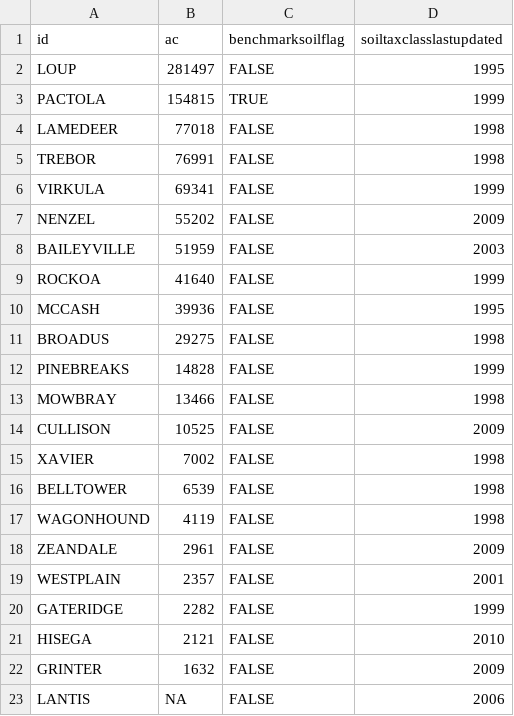
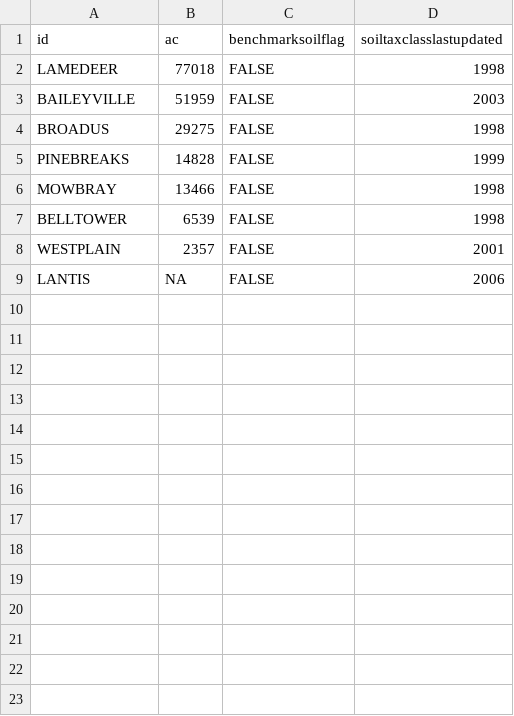
Before and after one commit to ncss-tech/SoilKnowledgeBase, a CSV file: inst/extdata/OSD-error-reporting/RO/salina-series.csv, drawn as a sheet.

```diff
--- a/inst/extdata/OSD-error-reporting/RO/salina-series.csv
+++ b/inst/extdata/OSD-error-reporting/RO/salina-series.csv
@@ -1,11 +1,4 @@
 "id","ac","benchmarksoilflag","soiltaxclasslastupdated"
-"LOUP",281497,FALSE,1995
-"PACTOLA",154815,TRUE,1999
 "LAMEDEER",77018,FALSE,1998
-"TREBOR",76991,FALSE,1998
-"VIRKULA",69341,FALSE,1999
-"NENZEL",55202,FALSE,2009
 "BAILEYVILLE",51959,FALSE,2003
-"ROCKOA",41640,FALSE,1999
-"MCCASH",39936,FALSE,1995
 "BROADUS",29275,FALSE,1998
@@ -13,11 +6,4 @@
 "MOWBRAY",13466,FALSE,1998
-"CULLISON",10525,FALSE,2009
-"XAVIER",7002,FALSE,1998
 "BELLTOWER",6539,FALSE,1998
-"WAGONHOUND",4119,FALSE,1998
-"ZEANDALE",2961,FALSE,2009
 "WESTPLAIN",2357,FALSE,2001
-"GATERIDGE",2282,FALSE,1999
-"HISEGA",2121,FALSE,2010
-"GRINTER",1632,FALSE,2009
 "LANTIS",NA,FALSE,2006
```
Also changed, not shown: inst/extdata/OSD-error-reporting/RO/morgantown-hz.csv, inst/extdata/OSD-error-reporting/RO/morgantown-series.csv, 32 other files.
